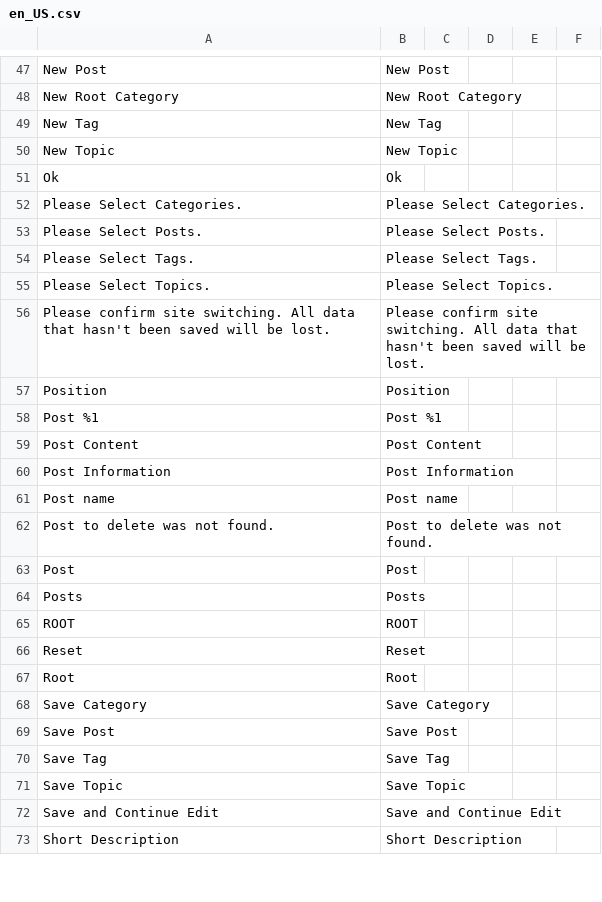
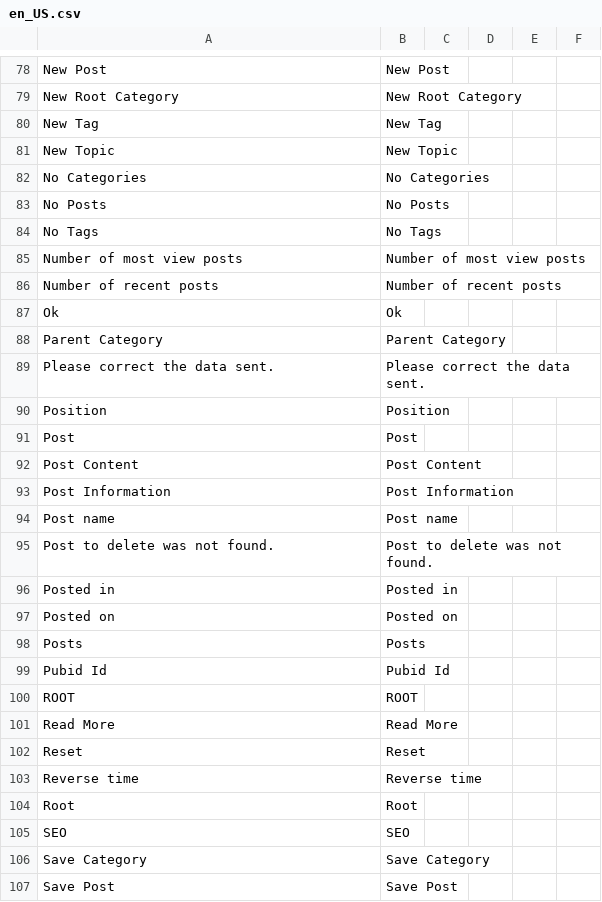
Before and after one commit to magento1211/magento-2-awesome-blog, a CSV file: i18n/en_US.csv, drawn as a sheet; only a part is shown, gaps mark what is left out; the shorter side is filled out with more unchanged rows; the diff covers the shown part only.

```diff
--- a/i18n/en_US.csv
+++ b/i18n/en_US.csv
@@ -50,10 +81,12 @@
 "New Topic","New Topic"
+"No Categories","No Categories"
+"No Posts","No Posts"
+"No Tags","No Tags"
+"Number of most view posts","Number of most view posts"
+"Number of recent posts","Number of recent posts"
 "Ok","Ok"
-"Please Select Categories.","Please Select Categories."
-"Please Select Posts.","Please Select Posts."
-"Please Select Tags.","Please Select Tags."
-"Please Select Topics.","Please Select Topics."
-"Please confirm site switching. All data that hasn't been saved will be lost.","Please confirm site switching. All data that hasn't been saved will be lost."
+"Parent Category","Parent Category"
+"Please correct the data sent.","Please correct the data sent."
 "Position","Position"
-"Post %1","Post %1"
+"Post","Post"
 "Post Content","Post Content"
@@ -62,7 +95,12 @@
 "Post to delete was not found.","Post to delete was not found."
-"Post","Post"
+"Posted in","Posted in"
+"Posted on","Posted on"
 "Posts","Posts"
+"Pubid Id","Pubid Id"
 "ROOT","ROOT"
+"Read More","Read More"
 "Reset","Reset"
+"Reverse time","Reverse time"
 "Root","Root"
+"SEO","SEO"
 "Save Category","Save Category"
```
Also changed, not shown: 51 added rows, 15 removed rows and 4 moved rows elsewhere in this file.
